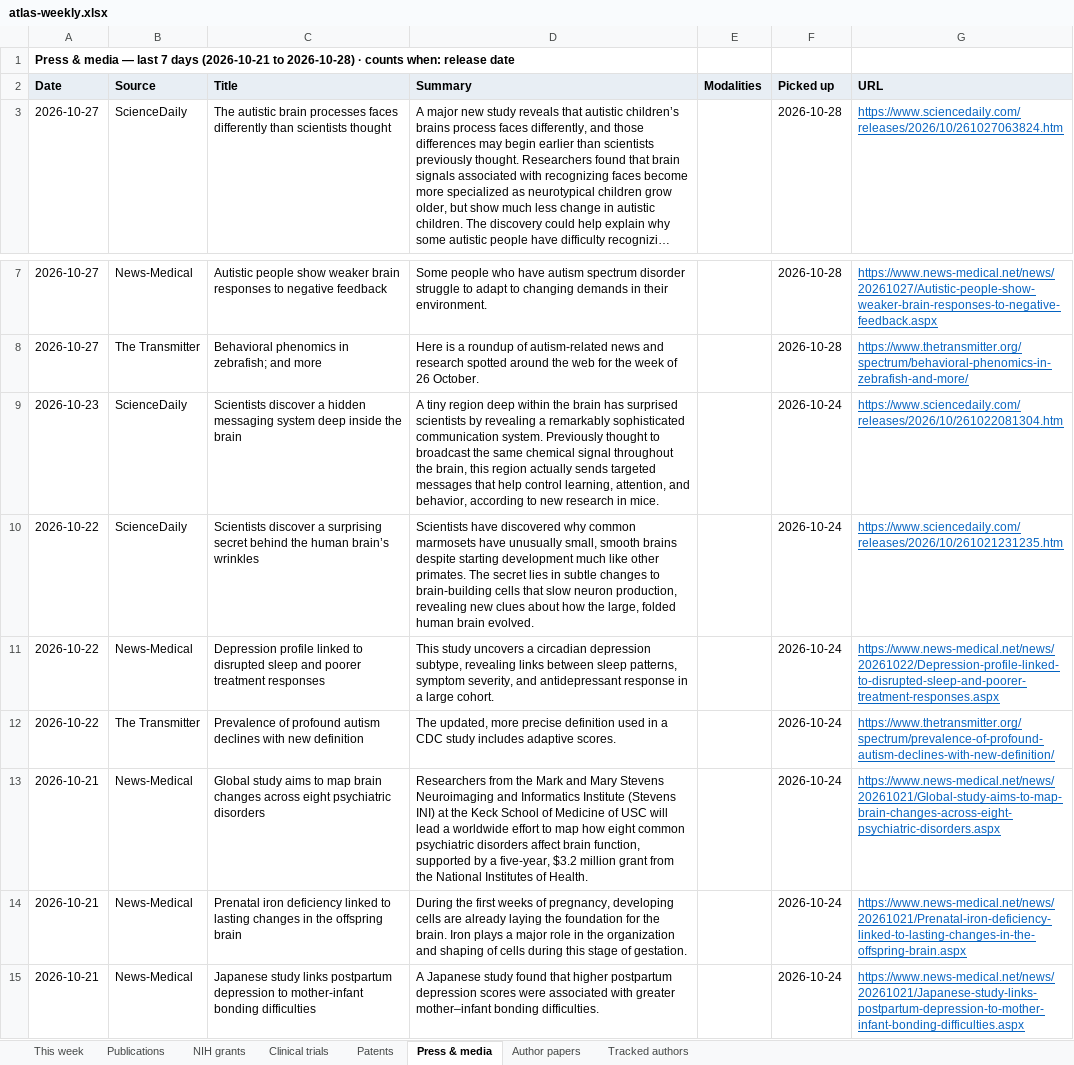
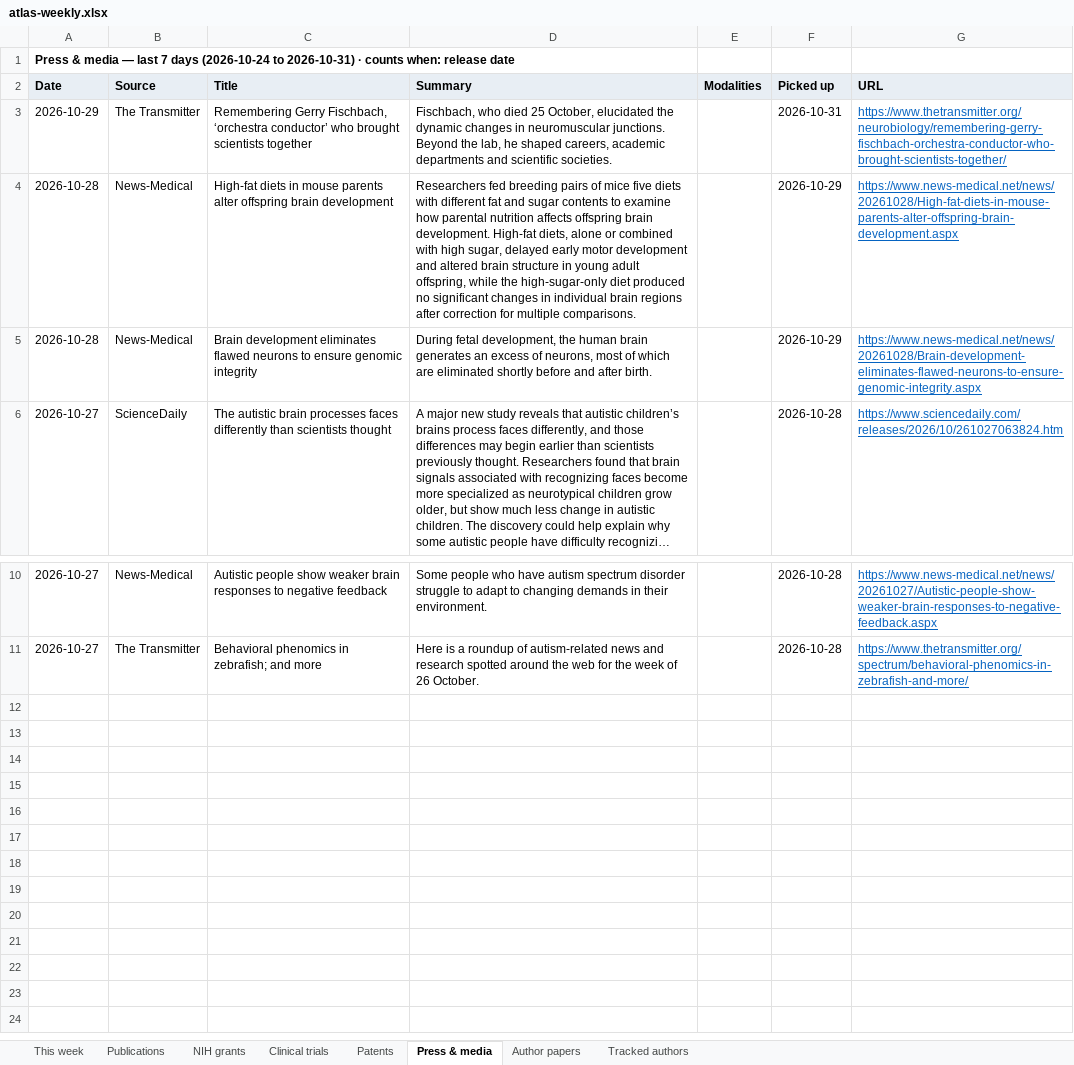
Before and after one commit to Hackern00b22/autism-atlas, an Excel workbook: atlas-weekly.xlsx, sheet Press & media, drawn as a sheet; only a part is shown, gaps mark what is left out; long unchanged cells end in …; values as stored, in another font and other column widths than the file's, no borders; removed rows and columns are numbered as before the commit, all else as after; the diff names each change by its address in the sheet, - before the commit and + after, or states it on an @@ line.

```diff
--- a/atlas-weekly.xlsx (sheet Press & media)
+++ b/atlas-weekly.xlsx (sheet Press & media)
-A1 (Date): …7 days (2026-10-21 to 2026-10-28) · counts…
+A1 (Date): …7 days (2026-10-24 to 2026-10-31) · counts…
+row 3: 2026-10-29 | The Transmitter | Remembering Gerry Fischbach, ‘orchestra conductor’ who brought scientists together | Fischbach, who died 25 October, elucidated the dynamic changes in neuromuscular junctions. Beyond the lab, he shaped careers, academic departments and scientific societies. |  | 2026-10-31 | https://www.thetransmitter.org/neurobiology/remembering-gerry-fischbach-orchestra-conductor-who-brought-scientists-together/
+row 4: 2026-10-28 | News-Medical | High-fat diets in mouse parents alter offspring brain development | Researchers fed breeding pairs of mice five diets with different fat and sugar contents to examine how parental nutrition affects offspring brain development. High-fat diets, alone or combined with high sugar, delayed early motor development and altered brain structure in young adult offspring, while the high-sugar-only diet produced no significant changes in individual brain regions after correction for multiple comparisons. |  | 2026-10-29 | https://www.news-medical.net/news/20261028/High-fat-diets-in-mouse-parents-alter-offspring-brain-development.aspx
+row 5: 2026-10-28 | News-Medical | Brain development eliminates flawed neurons to ensure genomic integrity | During fetal development, the human brain generates an excess of neurons, most of which are eliminated shortly before and after birth. |  | 2026-10-29 | https://www.news-medical.net/news/20261028/Brain-development-eliminates-flawed-neurons-to-ensure-genomic-integrity.aspx
-row 9: 2026-10-23 | ScienceDaily | Scientists discover a hidden messaging system deep inside the brain | A tiny region deep within the brain has surprised scientists by revealing a remarkably sophisticated communication system. Previously thought to broadcast the same chemical signal throughout the brain, this region actually sends targeted messages that help control learning, attention, and behavior, according to new research in mice. |  | 2026-10-24 | https://www.sciencedaily.com/releases/2026/10/261022081304.htm
-row 10: 2026-10-22 | ScienceDaily | Scientists discover a surprising secret behind the human brain’s wrinkles | Scientists have discovered why common marmosets have unusually small, smooth brains despite starting development much like other primates. The secret lies in subtle changes to brain-building cells that slow neuron production, revealing new clues about how the large, folded human brain evolved. |  | 2026-10-24 | https://www.sciencedaily.com/releases/2026/10/261021231235.htm
-row 11: 2026-10-22 | News-Medical | Depression profile linked to disrupted sleep and poorer treatment responses | This study uncovers a circadian depression subtype, revealing links between sleep patterns, symptom severity, and antidepressant response in a large cohort. |  | 2026-10-24 | https://www.news-medical.net/news/20261022/Depression-profile-linked-to-disrupted-sleep-and-poorer-treatment-responses.aspx
-row 12: 2026-10-22 | The Transmitter | Prevalence of profound autism declines with new definition | The updated, more precise definition used in a CDC study includes adaptive scores. |  | 2026-10-24 | https://www.thetransmitter.org/spectrum/prevalence-of-profound-autism-declines-with-new-definition/
-row 13: 2026-10-21 | News-Medical | Global study aims to map brain changes across eight psychiatric disorders | Researchers from the Mark and Mary Stevens Neuroimaging and Informatics Institute (Stevens INI) at the Keck School of Medicine of USC will lead a worldwide effort to map how eight common psychiatric disorders affect brain function, supported by a five-year, $3.2 million grant from the National Institutes of Health. |  | 2026-10-24 | https://www.news-medical.net/news/20261021/Global-study-aims-to-map-brain-changes-across-eight-psychiatric-disorders.aspx
-row 14: 2026-10-21 | News-Medical | Prenatal iron deficiency linked to lasting changes in the offspring brain | During the first weeks of pregnancy, developing cells are already laying the foundation for the brain. Iron plays a major role in the organization and shaping of cells during this stage of gestation. |  | 2026-10-24 | https://www.news-medical.net/news/20261021/Prenatal-iron-deficiency-linked-to-lasting-changes-in-the-offspring-brain.aspx
-row 15: 2026-10-21 | News-Medical | Japanese study links postpartum depression to mother-infant bonding difficulties | A Japanese study found that higher postpartum depression scores were associated with greater mother–infant bonding difficulties. |  | 2026-10-24 | https://www.news-medical.net/news/20261021/Japanese-study-links-postpartum-depression-to-mother-infant-bonding-difficulties.aspx
```
Also changed, not shown: sheet NIH grants, sheet This week, sheet Clinical trials, sheet Publications, sheet Patents, sheet Tracked authors, 12 other files.
